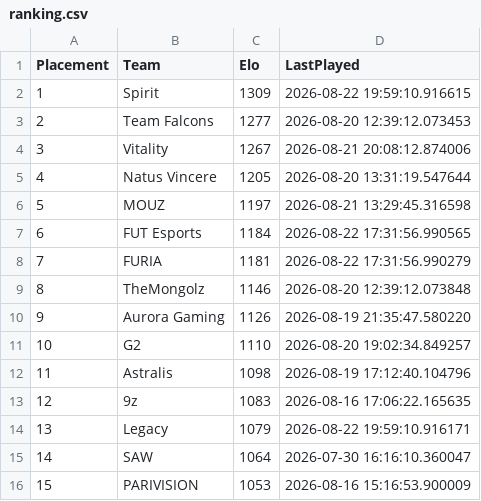
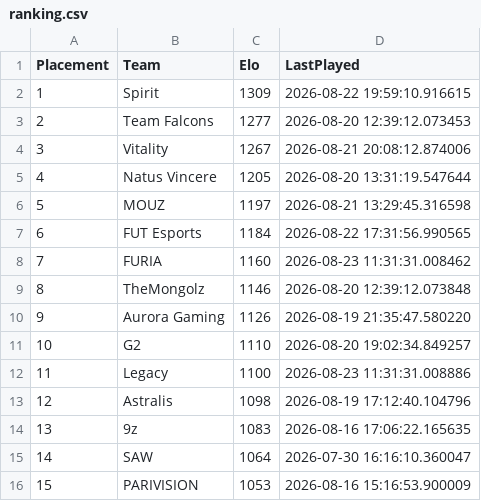
Before and after one commit to OnlinEGD/cs-ranking, a CSV file: ranking.csv, drawn as a sheet; only a part is shown.

```diff
--- a/ranking.csv
+++ b/ranking.csv
@@ -7,3 +7,3 @@ Placement,Team,Elo,LastPlayed
 6,FUT Esports,1184,2026-08-22 17:31:56.990565
-7,FURIA,1181,2026-08-22 17:31:56.990279
+7,FURIA,1160,2026-08-23 11:31:31.008462
 8,TheMongolz,1146,2026-08-20 12:39:12.073848
@@ -11,5 +11,5 @@ Placement,Team,Elo,LastPlayed
 10,G2,1110,2026-08-20 19:02:34.849257
-11,Astralis,1098,2026-08-19 17:12:40.104796
-12,9z,1083,2026-08-16 17:06:22.165635
-13,Legacy,1079,2026-08-22 19:59:10.916171
+11,Legacy,1100,2026-08-23 11:31:31.008886
+12,Astralis,1098,2026-08-19 17:12:40.104796
+13,9z,1083,2026-08-16 17:06:22.165635
 14,SAW,1064,2026-07-30 16:16:10.360047
```
Also changed, not shown: processed_matches.csv.
